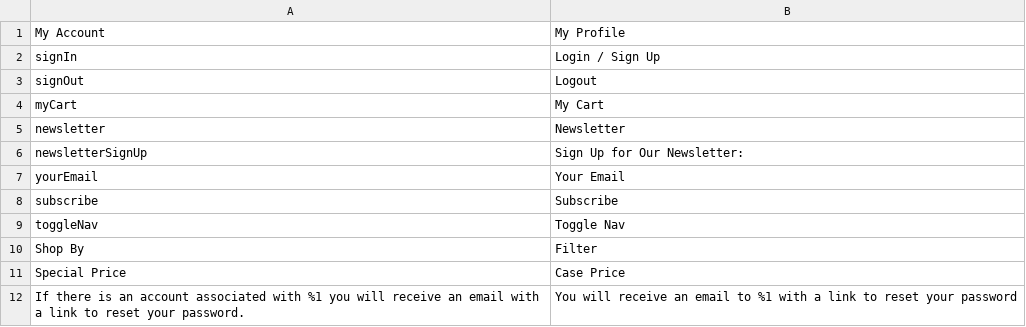
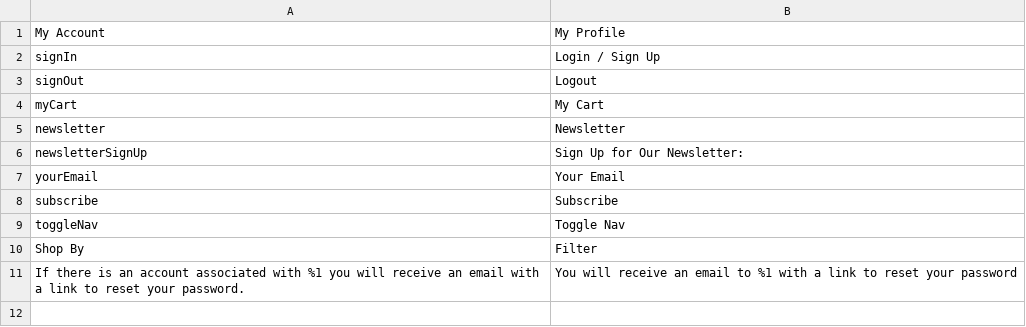
Before and after one commit to ziffitykishore/agilex, a CSV file: app/design/frontend/PartySupplies/store/i18n/en_US.csv, drawn as a sheet.

```diff
--- a/app/design/frontend/PartySupplies/store/i18n/en_US.csv
+++ b/app/design/frontend/PartySupplies/store/i18n/en_US.csv
@@ -10,3 +10,2 @@
 "Shop By", "Filter"
-"Special Price","Case Price"
 "If there is an account associated with %1 you will receive an email with a link to reset your password.","You will receive an email to %1 with a link to reset your password"
```
Also changed, not shown: 14 other files.
